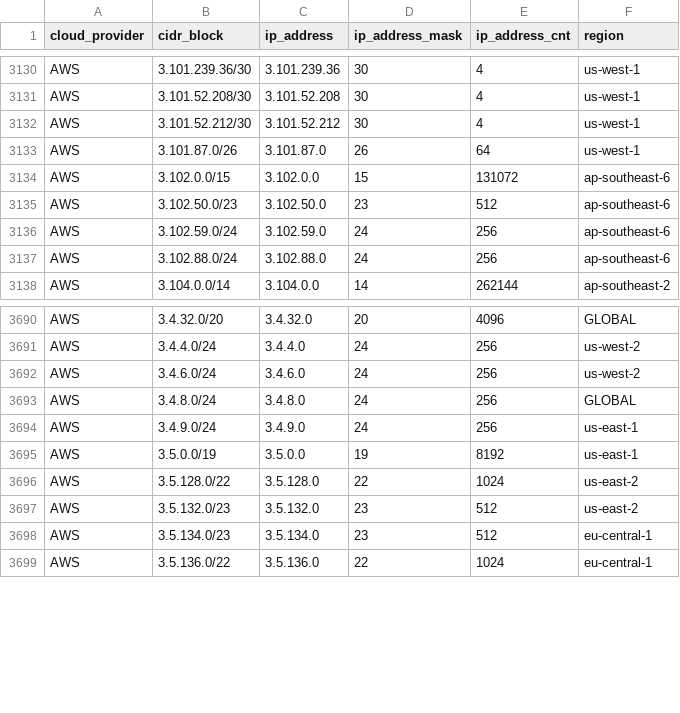
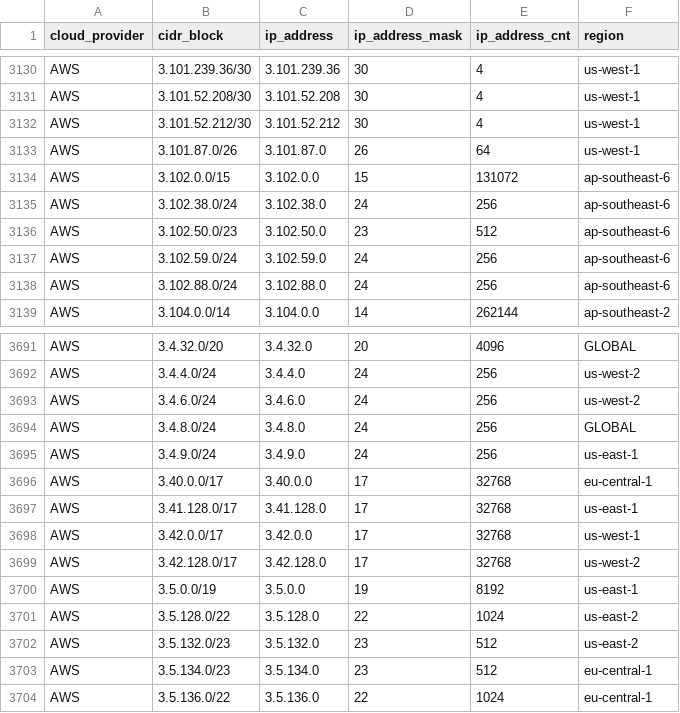
Before and after one commit to tobilg/public-cloud-provider-ip-ranges, a CSV file: data/providers/aws.csv, drawn as a sheet; only a part is shown, gaps mark what is left out; the diff names each change by its address in the sheet, - before the commit and + after, or states it on an @@ line.

Commit message:
[no ci] Data update on 2025-08-06T04:21:03

```diff
--- a/data/providers/aws.csv
+++ b/data/providers/aws.csv
+row 3135: AWS | 3.102.38.0/24 | 3.102.38.0 | 24 | 256 | ap-southeast-6
+row 3696: AWS | 3.40.0.0/17 | 3.40.0.0 | 17 | 32768 | eu-central-1
+row 3697: AWS | 3.41.128.0/17 | 3.41.128.0 | 17 | 32768 | us-east-1
+row 3698: AWS | 3.42.0.0/17 | 3.42.0.0 | 17 | 32768 | us-west-1
+row 3699: AWS | 3.42.128.0/17 | 3.42.128.0 | 17 | 32768 | us-west-2
```
Also changed, not shown: 6 other files.
